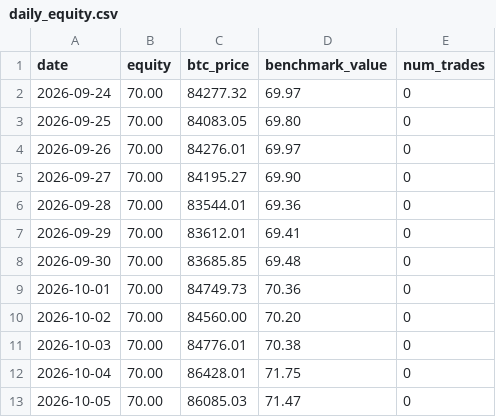
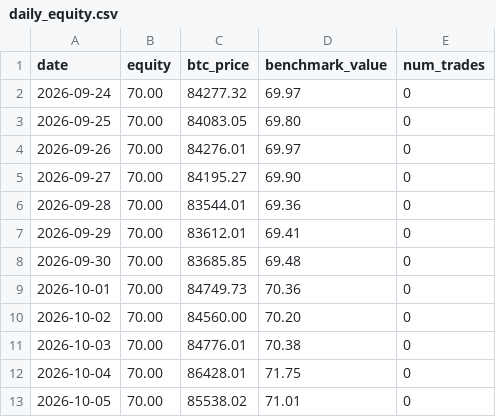
Before and after one commit to OuYangThermal/ai-70u-trading-experiment, a CSV file: data/daily_equity.csv, drawn as a sheet.

Commit message:
update data/daily_equity.csv

```diff
--- a/data/daily_equity.csv
+++ b/data/daily_equity.csv
@@ -12,2 +12,2 @@ date,equity,btc_price,benchmark_value,num_trades
 2026-10-04,70.00,86428.01,71.75,0
-2026-10-05,70.00,86085.03,71.47,0
+2026-10-05,70.00,85538.02,71.01,0
```
